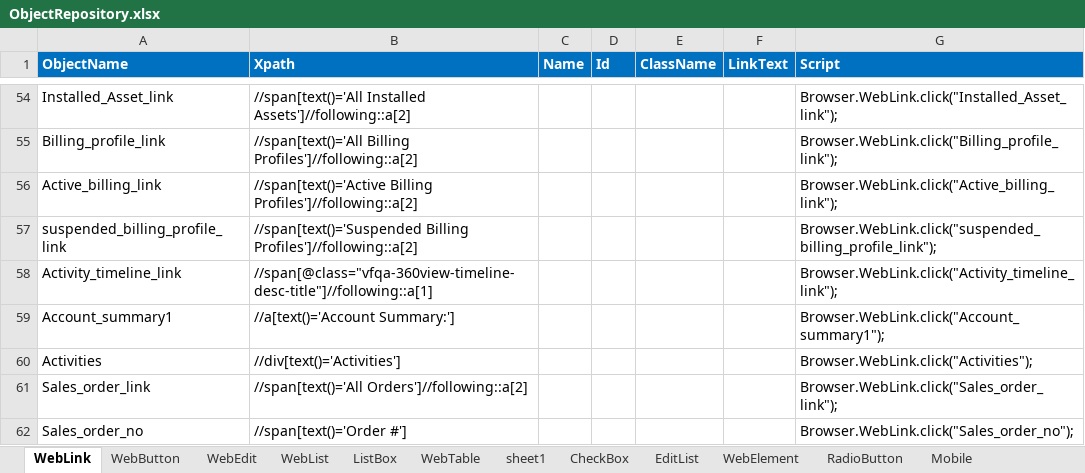
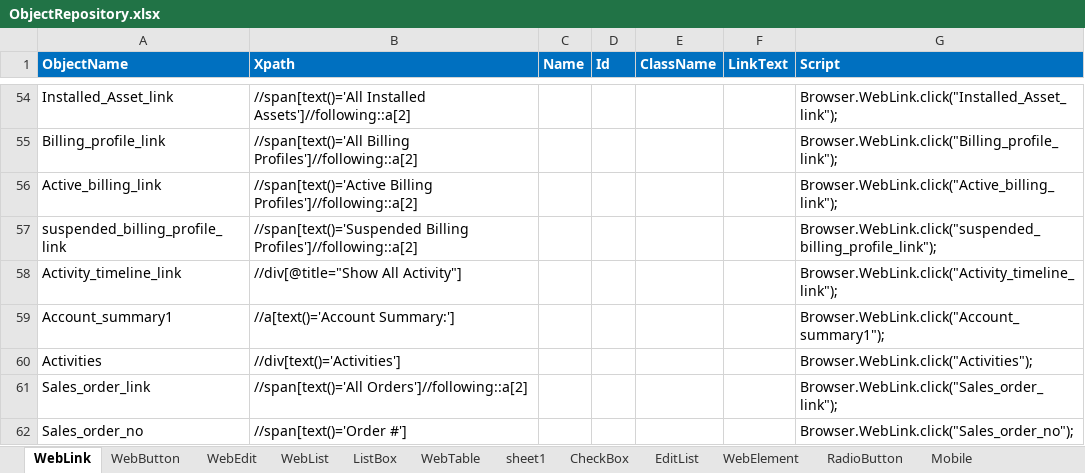
Before and after one commit to imran0404y/VFQA_Parallel, an Excel workbook: Framework/Storage/ObjectRepository.xlsx, sheet WebLink, drawn as a sheet; only a part is shown, gaps mark what is left out; values as stored, in another font and other column widths than the file's, no borders; conditional formats not drawn; the diff names each change by its address in the sheet, - before the commit and + after, or states it on an @@ line.

```diff
--- a/Framework/Storage/ObjectRepository.xlsx (sheet WebLink)
+++ b/Framework/Storage/ObjectRepository.xlsx (sheet WebLink)
-B58 (Xpath): //span[@class="vfqa-360view-timeline-desc-title"]//following::a[1]
+B58 (Xpath): //div[@title="Show All Activity"]
```
Also changed, not shown: Directory/VFQA_TestDesign.xlsm, Framework/Database/TestDataDB.xlsx, 6 other files.
